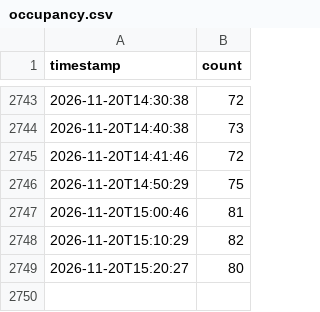
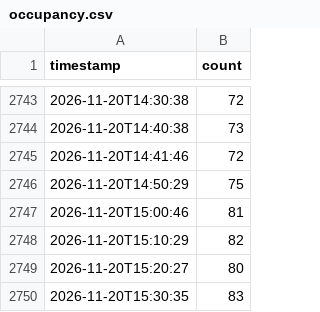
Before and after one commit to semakov07-hue/gym-load, a CSV file: data/occupancy.csv, drawn as a sheet; only a part is shown, gaps mark what is left out.

Commit message:
new measurement

```diff
--- a/data/occupancy.csv
+++ b/data/occupancy.csv
@@ -2749 +2749,2 @@ timestamp,count
 2026-11-20T15:20:27,80
+2026-11-20T15:30:35,83
```
